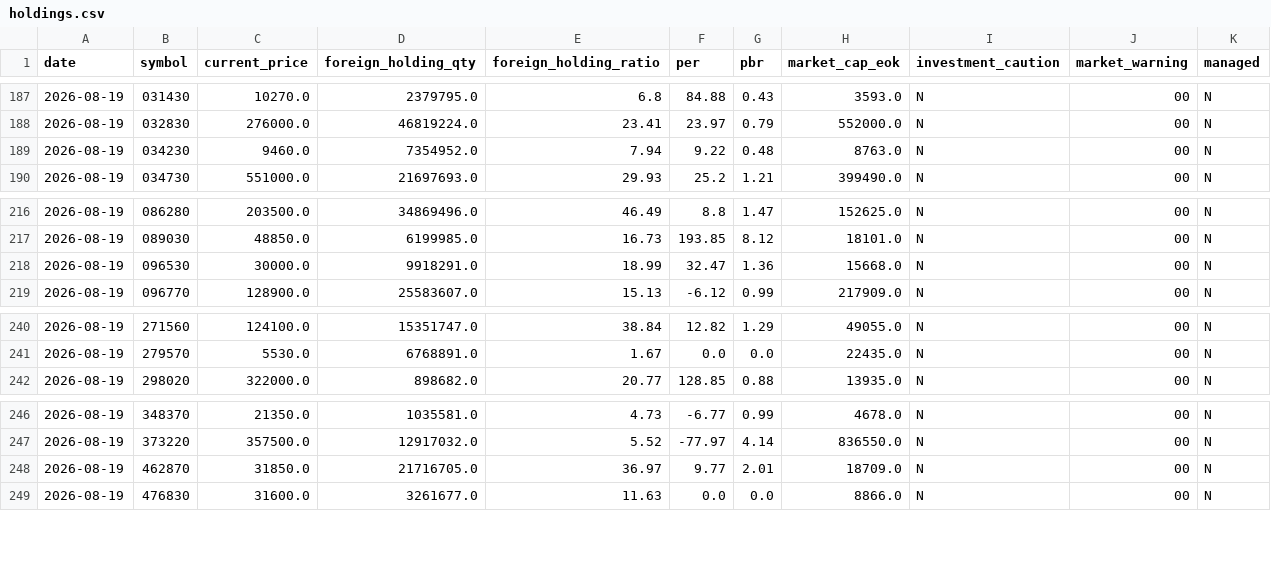
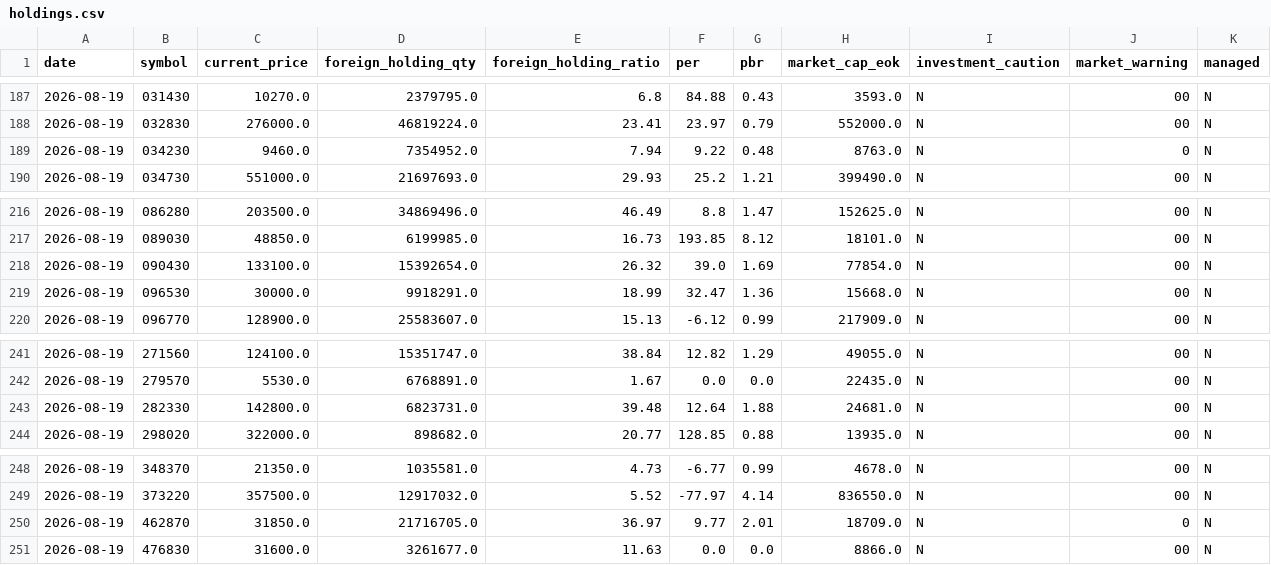
Before and after one commit to LEOSONG727/kis-foreign-flow-report, a CSV file: data/holdings.csv, drawn as a sheet; only a part is shown, gaps mark what is left out.

```diff
--- a/data/holdings.csv
+++ b/data/holdings.csv
@@ -188,3 +188,3 @@ date,symbol,current_price,foreign_holding_qty,foreign_holding_ratio,per,pbr,mark
 2026-08-19,032830,276000.0,46819224.0,23.41,23.97,0.79,552000.0,N,00,N
-2026-08-19,034230,9460.0,7354952.0,7.94,9.22,0.48,8763.0,N,00,N
+2026-08-19,034230,9460.0,7354952.0,7.94,9.22,0.48,8763.0,N,0,N
 2026-08-19,034730,551000.0,21697693.0,29.93,25.2,1.21,399490.0,N,00,N
@@ -217,2 +217,3 @@ date,symbol,current_price,foreign_holding_qty,foreign_holding_ratio,per,pbr,mark
 2026-08-19,089030,48850.0,6199985.0,16.73,193.85,8.12,18101.0,N,00,N
+2026-08-19,090430,133100.0,15392654.0,26.32,39.0,1.69,77854.0,N,00,N
 2026-08-19,096530,30000.0,9918291.0,18.99,32.47,1.36,15668.0,N,00,N
@@ -241,2 +242,3 @@ date,symbol,current_price,foreign_holding_qty,foreign_holding_ratio,per,pbr,mark
 2026-08-19,279570,5530.0,6768891.0,1.67,0.0,0.0,22435.0,N,00,N
+2026-08-19,282330,142800.0,6823731.0,39.48,12.64,1.88,24681.0,N,00,N
 2026-08-19,298020,322000.0,898682.0,20.77,128.85,0.88,13935.0,N,00,N
@@ -247,3 +249,3 @@ date,symbol,current_price,foreign_holding_qty,foreign_holding_ratio,per,pbr,mark
 2026-08-19,373220,357500.0,12917032.0,5.52,-77.97,4.14,836550.0,N,00,N
-2026-08-19,462870,31850.0,21716705.0,36.97,9.77,2.01,18709.0,N,00,N
+2026-08-19,462870,31850.0,21716705.0,36.97,9.77,2.01,18709.0,N,0,N
 2026-08-19,476830,31600.0,3261677.0,11.63,0.0,0.0,8866.0,N,00,N
```
Also changed, not shown: data/opinions.csv, data/universe.csv, 5 other files.
